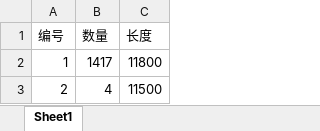
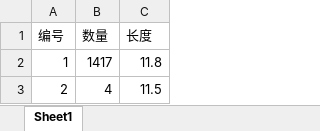
Before and after one commit to jmx01/initial, an Excel workbook: file/7409753/data_input.xlsx, sheet Sheet1, drawn as a sheet; values as stored, in another font and other column widths than the file's, no borders; the diff names each change by its address in the sheet, - before the commit and + after, or states it on an @@ line.

```diff
--- a/file/7409753/data_input.xlsx (sheet Sheet1)
+++ b/file/7409753/data_input.xlsx (sheet Sheet1)
-C2 (长度): 11800
+C2 (长度): 11.8
-C3 (长度): 11500
+C3 (长度): 11.5
```
Also changed, not shown: file/5407055-B1/data_input.xlsx, file/7409762/data_input.xlsx, 3 other files.
